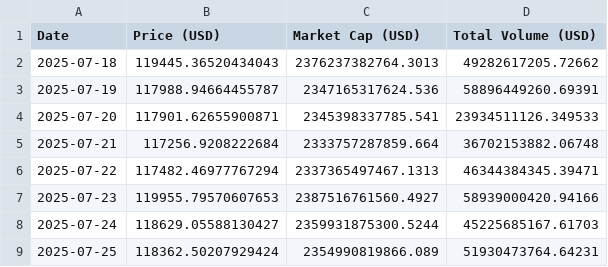
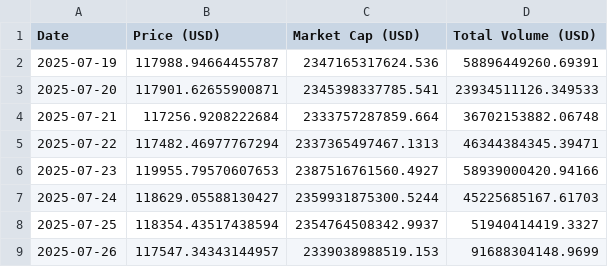
Before and after one commit to giladAlboher/pandas_-project, a CSV file: data/bitcoin_prices_week.csv, drawn as a sheet.

```diff
--- a/data/bitcoin_prices_week.csv
+++ b/data/bitcoin_prices_week.csv
@@ -1,3 +1,2 @@
 Date,Price (USD),Market Cap (USD),Total Volume (USD)
-2025-07-18,119445.36520434043,2376237382764.3013,49282617205.72662
 2025-07-19,117988.94664455787,2347165317624.536,58896449260.69391
@@ -8,2 +7,3 @@ Date,Price (USD),Market Cap (USD),Total Volume (USD)
 2025-07-24,118629.05588130427,2359931875300.5244,45225685167.61703
-2025-07-25,118362.50207929424,2354990819866.089,51930473764.64231
+2025-07-25,118354.43517438594,2354764508342.9937,51940414419.3327
+2025-07-26,117547.34343144957,2339038988519.153,91688304148.9699
```
Also changed, not shown: data/weekly_statistics.csv, 1 other file.
